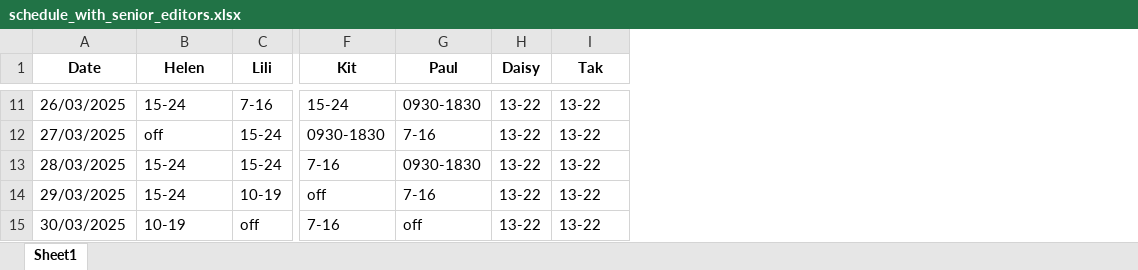
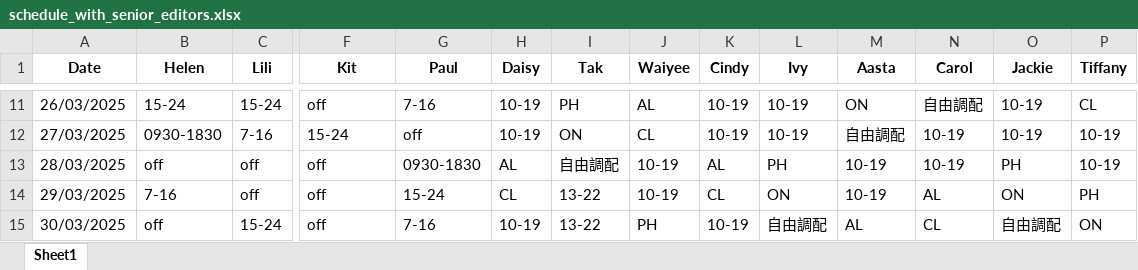
Before and after one commit to AiroGriefwind/ScheduleMaker, an Excel workbook: schedule_with_senior_editors.xlsx, sheet Sheet1, drawn as a sheet; only a part is shown, gaps mark what is left out; values as stored, in another font and other column widths than the file's, no borders; the diff covers the shown part only; the diff names each change by its address in the sheet, - before the commit and + after, or states it on an @@ line.

Commit message:
generate_fulltime_schedule replaced the old senior editor scheduler

```diff
--- a/schedule_with_senior_editors.xlsx (sheet Sheet1)
+++ b/schedule_with_senior_editors.xlsx (sheet Sheet1)
+column J (Waiyee), rows 11-15: AL | CL | 10-19 | 10-19 | PH
+column K (Cindy), rows 11-15: 10-19 | 10-19 | AL | CL | 10-19
+column L (Ivy), rows 11-15: 10-19 | 10-19 | PH | ON | 自由調配
+column M (Aasta), rows 11-15: ON | 自由調配 | 10-19 | 10-19 | AL
+column N (Carol), rows 11-15: 自由調配 | 10-19 | 10-19 | AL | CL
+column O (Jackie), rows 11-15: 10-19 | 10-19 | PH | ON | 自由調配
+column P (Tiffany), rows 11-15: CL | 10-19 | 10-19 | PH | ON
-C11 (Lili): 7-16
+C11 (Lili): 15-24
-F11 (Kit): 15-24
+F11 (Kit): off
-G11 (Paul): 0930-1830
+G11 (Paul): 7-16
-H11:H12 (Daisy): 13-22
+H11:H12 (Daisy): 10-19
-I11 (Tak): 13-22
+I11 (Tak): PH
-B12 (Helen): off
+B12 (Helen): 0930-1830
-C12 (Lili): 15-24
+C12 (Lili): 7-16
-F12 (Kit): 0930-1830
+F12 (Kit): 15-24
-G12 (Paul): 7-16
+G12 (Paul): off
-I12 (Tak): 13-22
+I12 (Tak): ON
-B13 (Helen): 15-24
+B13 (Helen): off
-C13 (Lili): 15-24
+C13 (Lili): off
-F13 (Kit): 7-16
+F13 (Kit): off
-H13 (Daisy): 13-22
+H13 (Daisy): AL
-I13 (Tak): 13-22
+I13 (Tak): 自由調配
-B14 (Helen): 15-24
+B14 (Helen): 7-16
-C14 (Lili): 10-19
+C14 (Lili): off
-G14 (Paul): 7-16
+G14 (Paul): 15-24
-H14 (Daisy): 13-22
+H14 (Daisy): CL
-B15 (Helen): 10-19
+B15 (Helen): off
-C15 (Lili): off
+C15 (Lili): 15-24
-F15 (Kit): 7-16
+F15 (Kit): off
-G15 (Paul): off
+G15 (Paul): 7-16
-H15 (Daisy): 13-22
+H15 (Daisy): 10-19
```
Also changed, not shown: 1 added row, 1 removed row and 148 edited cells elsewhere in this sheet, 3 other files.
